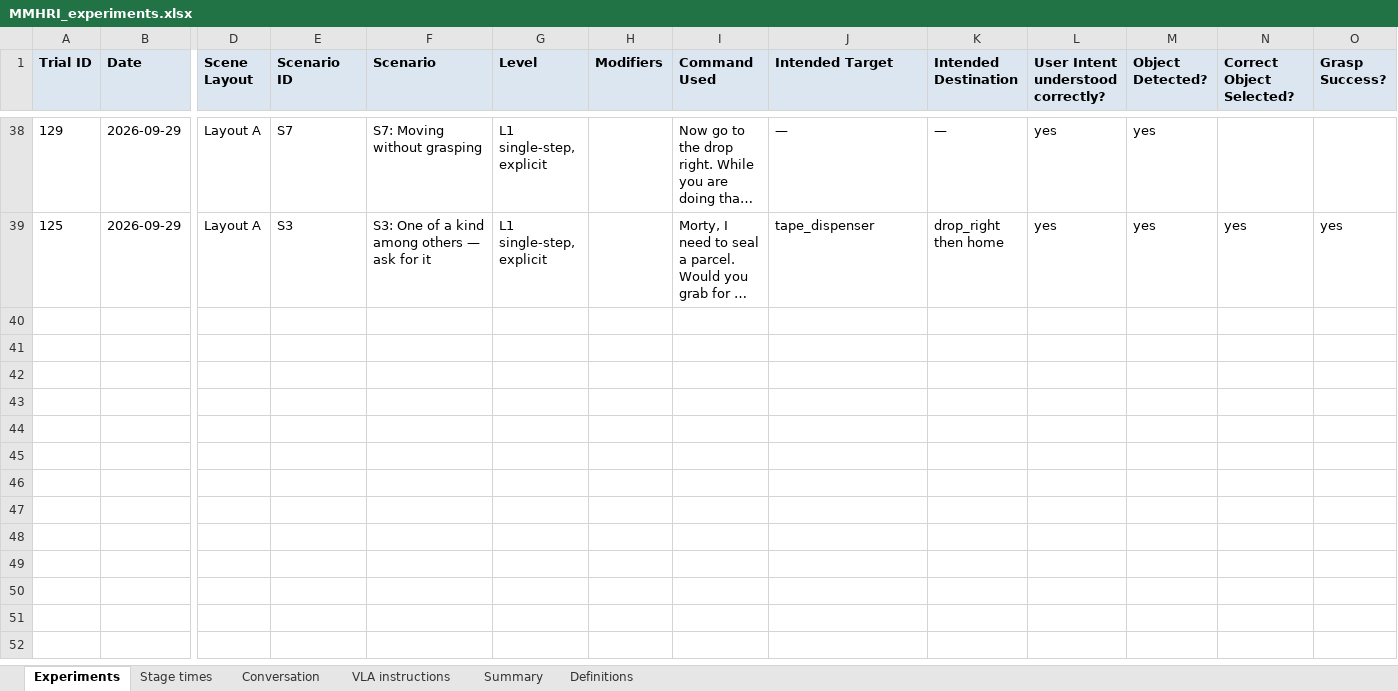
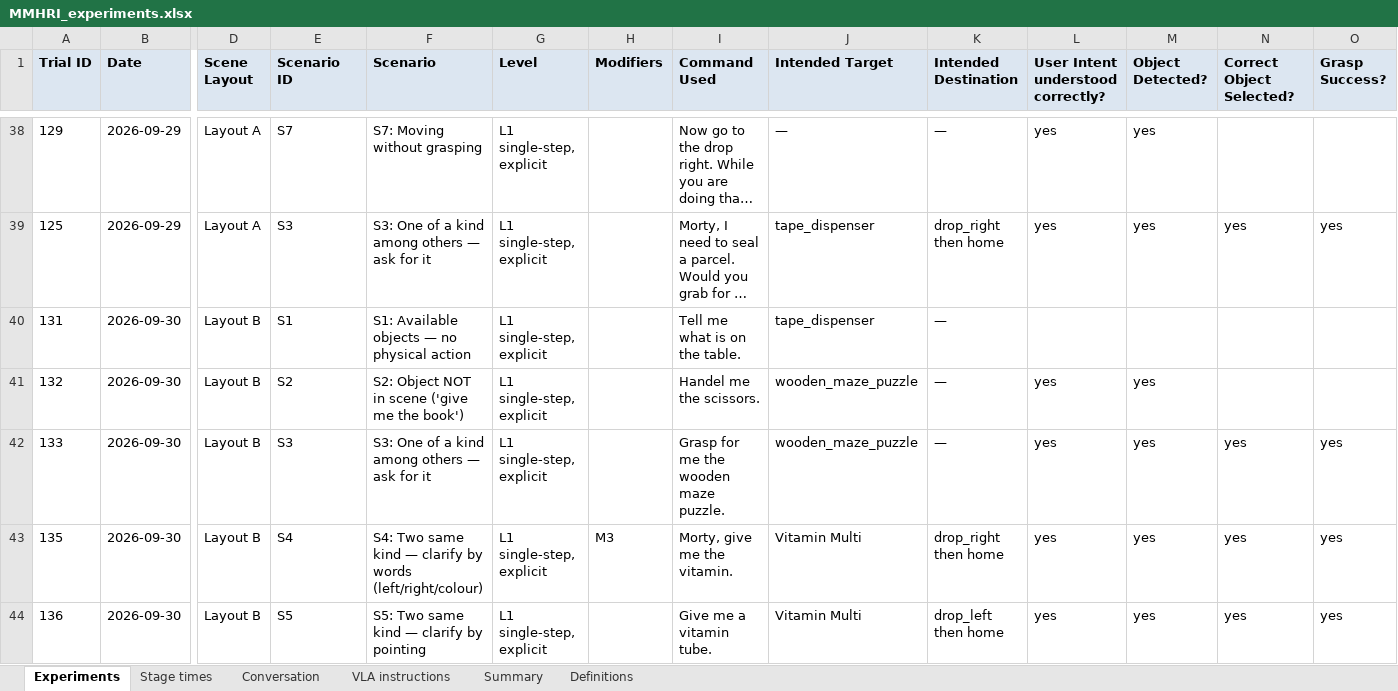
Before and after one commit to hannamajd97/Morty_ws, an Excel workbook: experiments/MMHRI_experiments.xlsx, sheet Experiments, drawn as a sheet; only a part is shown, gaps mark what is left out; long unchanged cells end in …; values as stored, in another font and other column widths than the file's, no borders; charts and pictures and conditional formats not drawn; rows hold the shown columns only; the diff covers the shown part only; the diff names each change by its address in the sheet, - before the commit and + after, or states it on an @@ line.

Commit message:
Experiments workbook: MMHRI_experiments.xlsx as of 2026-10-01 16:17

```diff
--- a/experiments/MMHRI_experiments.xlsx (sheet Experiments)
+++ b/experiments/MMHRI_experiments.xlsx (sheet Experiments)
+row 40: 131 | 2026-09-30 | Layout B | S1 | S1: Available objects — no physical action | L1 single-step, explicit |  | Tell me what is on the table. | tape_dispenser | —
+row 41: 132 | 2026-09-30 | Layout B | S2 | S2: Object NOT in scene ('give me the book') | L1 single-step, explicit |  | Handel me the scissors. | wooden_maze_puzzle | — | yes | yes
+row 42: 133 | 2026-09-30 | Layout B | S3 | S3: One of a kind among others — ask for it | L1 single-step, explicit |  | Grasp for me the wooden maze puzzle. | wooden_maze_puzzle | — | yes | yes | yes | yes
+row 43: 135 | 2026-09-30 | Layout B | S4 | S4: Two same kind — clarify by words (left/right/colour) | L1 single-step, explicit | M3 | Morty, give me the vitamin. | Vitamin Multi | drop_right then home | yes | yes | yes | yes
+row 44: 136 | 2026-09-30 | Layout B | S5 | S5: Two same kind — clarify by pointing | L1 single-step, explicit |  | Give me a vitamin tube. | Vitamin Multi | drop_left then home | yes | yes | yes | yes
```
Also changed, not shown: 45 added rows elsewhere in this sheet, sheet Conversation, sheet Stage times, sheet VLA instructions, sheet Summary.
